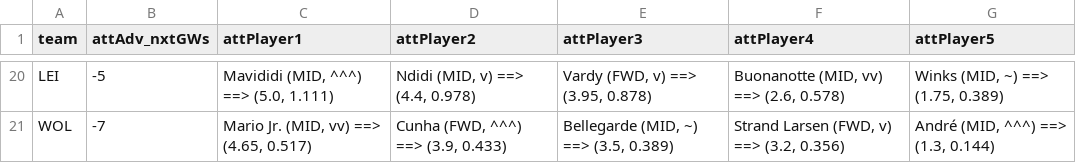
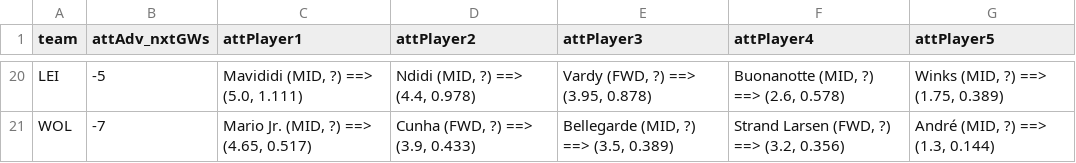
Before and after one commit to Peace44/FPL-Naive-Predictor, a CSV file: data/28'09'2024-04:31/attacking_matrix.csv, drawn as a sheet; only a part is shown, gaps mark what is left out; the diff covers the shown part only; the diff names each change by its address in the sheet, - before the commit and + after, or states it on an @@ line.

```diff
--- a/data/28'09'2024-04:31/attacking_matrix.csv
+++ b/data/28'09'2024-04:31/attacking_matrix.csv
-C20 (attPlayer1): Mavididi (MID, ^^^) ==> (5.0, 1.111)
+C20 (attPlayer1): Mavididi (MID, ?) ==> (5.0, 1.111)
-D20 (attPlayer2): Ndidi (MID, v) ==> (4.4, 0.978)
+D20 (attPlayer2): Ndidi (MID, ?) ==> (4.4, 0.978)
-E20 (attPlayer3): Vardy (FWD, v) ==> (3.95, 0.878)
+E20 (attPlayer3): Vardy (FWD, ?) ==> (3.95, 0.878)
-F20 (attPlayer4): Buonanotte (MID, vv) ==> (2.6, 0.578)
+F20 (attPlayer4): Buonanotte (MID, ?) ==> (2.6, 0.578)
-G20 (attPlayer5): Winks (MID, ~) ==> (1.75, 0.389)
+G20 (attPlayer5): Winks (MID, ?) ==> (1.75, 0.389)
-C21 (attPlayer1): Mario Jr. (MID, vv) ==> (4.65, 0.517)
+C21 (attPlayer1): Mario Jr. (MID, ?) ==> (4.65, 0.517)
-D21 (attPlayer2): Cunha (FWD, ^^^) ==> (3.9, 0.433)
+D21 (attPlayer2): Cunha (FWD, ?) ==> (3.9, 0.433)
-E21 (attPlayer3): Bellegarde (MID, ~) ==> (3.5, 0.389)
+E21 (attPlayer3): Bellegarde (MID, ?) ==> (3.5, 0.389)
-F21 (attPlayer4): Strand Larsen (FWD, v) ==> (3.2, 0.356)
+F21 (attPlayer4): Strand Larsen (FWD, ?) ==> (3.2, 0.356)
-G21 (attPlayer5): André (MID, ^^^) ==> (1.3, 0.144)
+G21 (attPlayer5): André (MID, ?) ==> (1.3, 0.144)
```
Also changed, not shown: 90 edited cells elsewhere in this file, data/14'09'2024-11:51/players_stats.csv, data/21'09'2024-00:05/defensive_matrix.csv, 10 other files.
